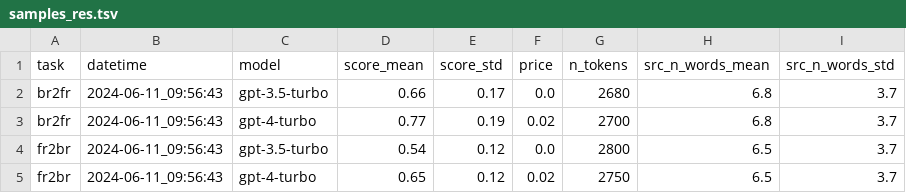
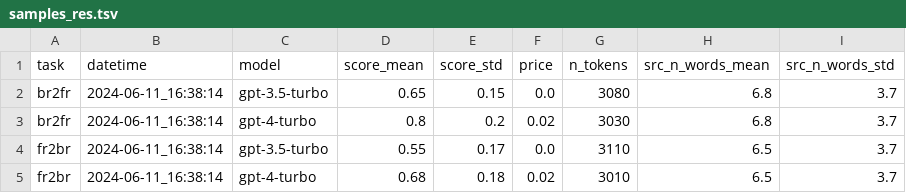
Before and after one commit to marxav/score_br_model, a TSV file: samples_res.tsv, drawn as a sheet.

```diff
--- a/samples_res.tsv
+++ b/samples_res.tsv
@@ -1,5 +1,5 @@
 task	datetime	model	score_mean	score_std	price	n_tokens	src_n_words_mean	src_n_words_std
-br2fr	2024-06-11_09:56:43	gpt-3.5-turbo	0.66	0.17	0.0	2680	6.8	3.7
-br2fr	2024-06-11_09:56:43	gpt-4-turbo	0.77	0.19	0.02	2700	6.8	3.7
-fr2br	2024-06-11_09:56:43	gpt-3.5-turbo	0.54	0.12	0.0	2800	6.5	3.7
-fr2br	2024-06-11_09:56:43	gpt-4-turbo	0.65	0.12	0.02	2750	6.5	3.7
+br2fr	2024-06-11_16:38:14	gpt-3.5-turbo	0.65	0.15	0.0	3080	6.8	3.7
+br2fr	2024-06-11_16:38:14	gpt-4-turbo	0.8	0.2	0.02	3030	6.8	3.7
+fr2br	2024-06-11_16:38:14	gpt-3.5-turbo	0.55	0.17	0.0	3110	6.5	3.7
+fr2br	2024-06-11_16:38:14	gpt-4-turbo	0.68	0.18	0.02	3010	6.5	3.7
```
Also changed, not shown: samples.tsv, samples_logs.tsv, 7 other files.
